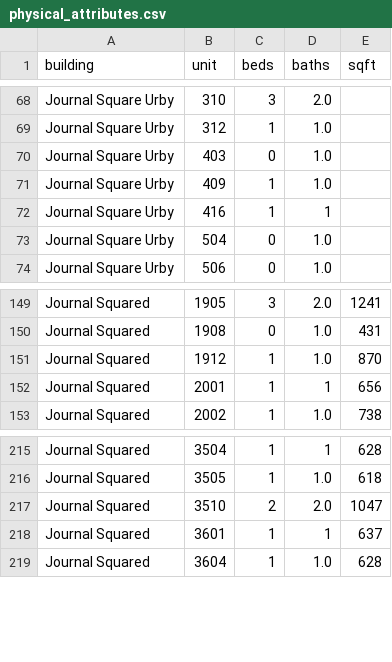
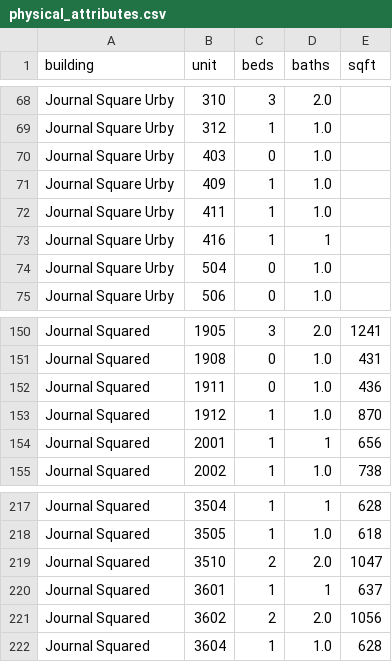
Before and after one commit to akski87/market-monitor, a CSV file: markets/journal-square/data/exports/physical_attributes.csv, drawn as a sheet; only a part is shown, gaps mark what is left out; the diff names each change by its address in the sheet, - before the commit and + after, or states it on an @@ line.

```diff
--- a/markets/journal-square/data/exports/physical_attributes.csv
+++ b/markets/journal-square/data/exports/physical_attributes.csv
+row 72: Journal Square Urby | 411 | 1 | 1.0
+row 152: Journal Squared | 1911 | 0 | 1.0 | 436
+row 221: Journal Squared | 3602 | 2 | 2.0 | 1056
```
Also changed, not shown: markets/journal-square/data/exports/units_12mo.csv, markets/journal-square/data/exports/units_latest.csv, 26 other files.
